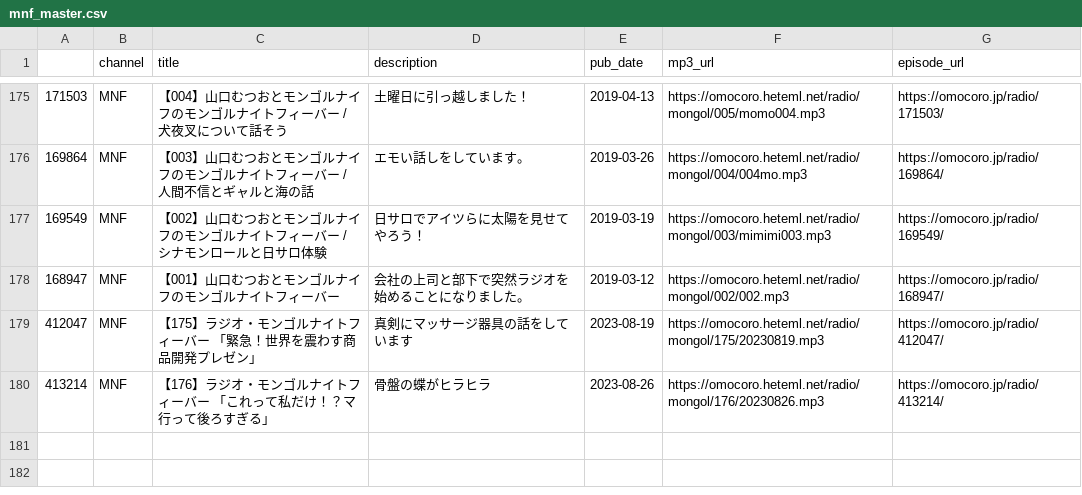
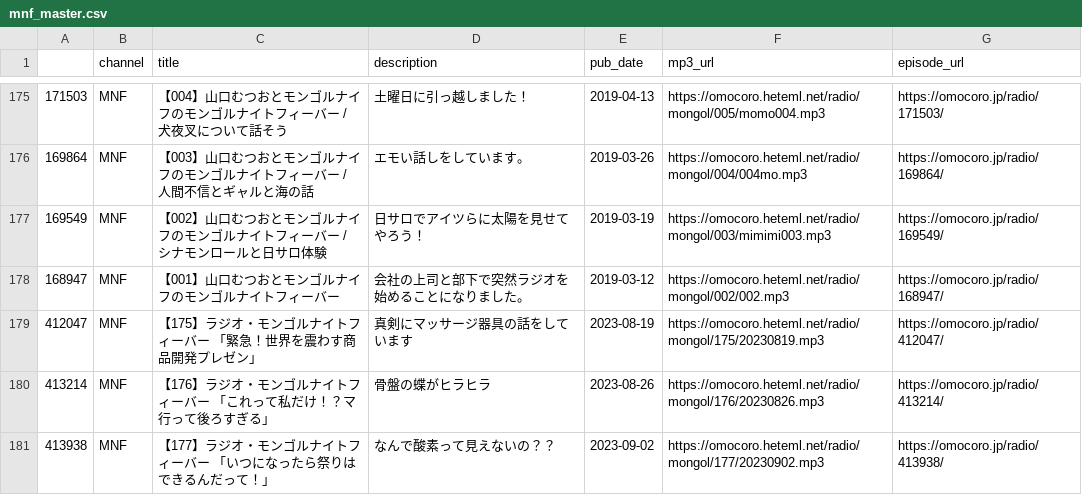
Before and after one commit to tosh1mu/omcr_radio, a CSV file: csv/mnf_master.csv, drawn as a sheet; only a part is shown, gaps mark what is left out; the diff names each change by its address in the sheet, - before the commit and + after, or states it on an @@ line.

```diff
--- a/csv/mnf_master.csv
+++ b/csv/mnf_master.csv
+row 181: 413938 | MNF | 【177】ラジオ・モンゴルナイトフィーバー 「いつになったら祭りはできるんだって！」 | なんで酸素って見えないの？？ | 2023-09-02 | https://omocoro.heteml.net/radio/mongol/177/20230902.mp3 | https://omocoro.jp/radio/413938/
```
Also changed, not shown: csv/ariari_master.csv, csv/now_master.csv, 3 other files.
